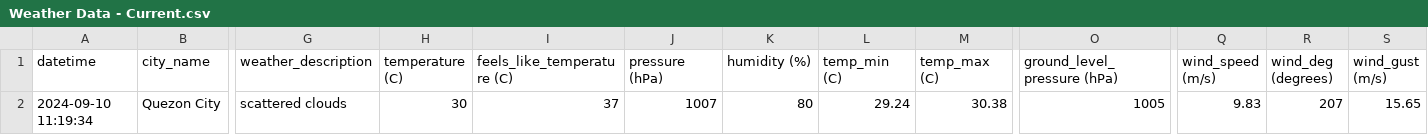
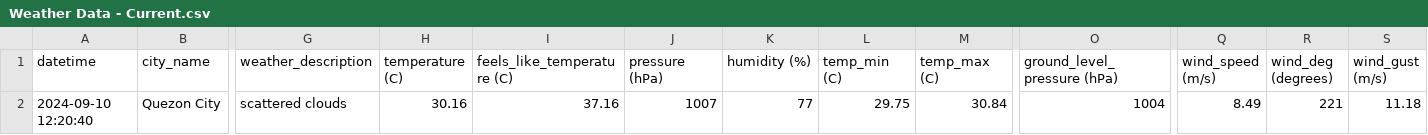
Before and after one commit to marksm88/weather-data, a CSV file: Weather Data - Current.csv, drawn as a sheet; only a part is shown, gaps mark what is left out; the diff names each change by its address in the sheet, - before the commit and + after, or states it on an @@ line.

```diff
--- a/Weather Data - Current.csv
+++ b/Weather Data - Current.csv
-A2 (datetime): 2024-09-10 11:19:34
+A2 (datetime): 2024-09-10 12:20:40
-H2 (temperature (C)): 30
+H2 (temperature (C)): 30.16
-I2 (feels_like_temperature (C)): 37
+I2 (feels_like_temperature (C)): 37.16
-K2 (humidity (%)): 80
+K2 (humidity (%)): 77
-L2 (temp_min (C)): 29.24
+L2 (temp_min (C)): 29.75
-M2 (temp_max (C)): 30.38
+M2 (temp_max (C)): 30.84
-O2 (ground_level_pressure (hPa)): 1005
+O2 (ground_level_pressure (hPa)): 1004
-Q2 (wind_speed (m/s)): 9.83
+Q2 (wind_speed (m/s)): 8.49
-R2 (wind_deg (degrees)): 207
+R2 (wind_deg (degrees)): 221
-S2 (wind_gust (m/s)): 15.65
+S2 (wind_gust (m/s)): 11.18
```
Also changed, not shown: Weather Data - Prelim.csv.
